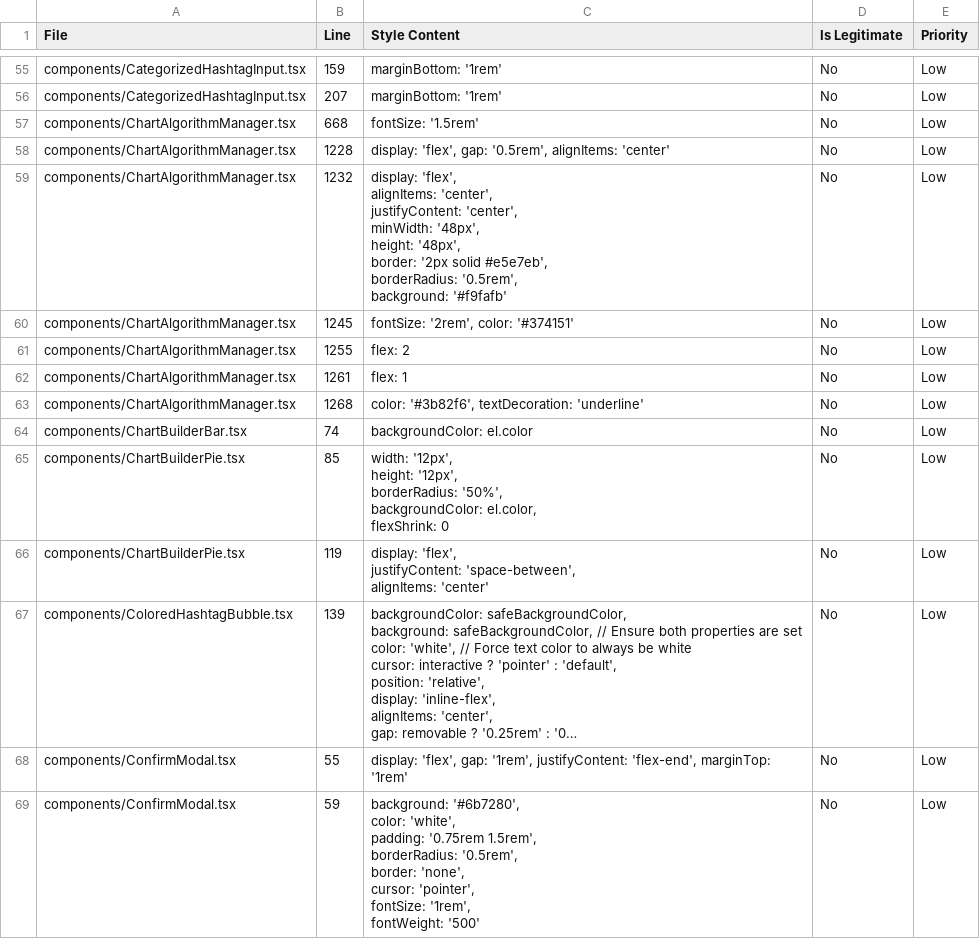
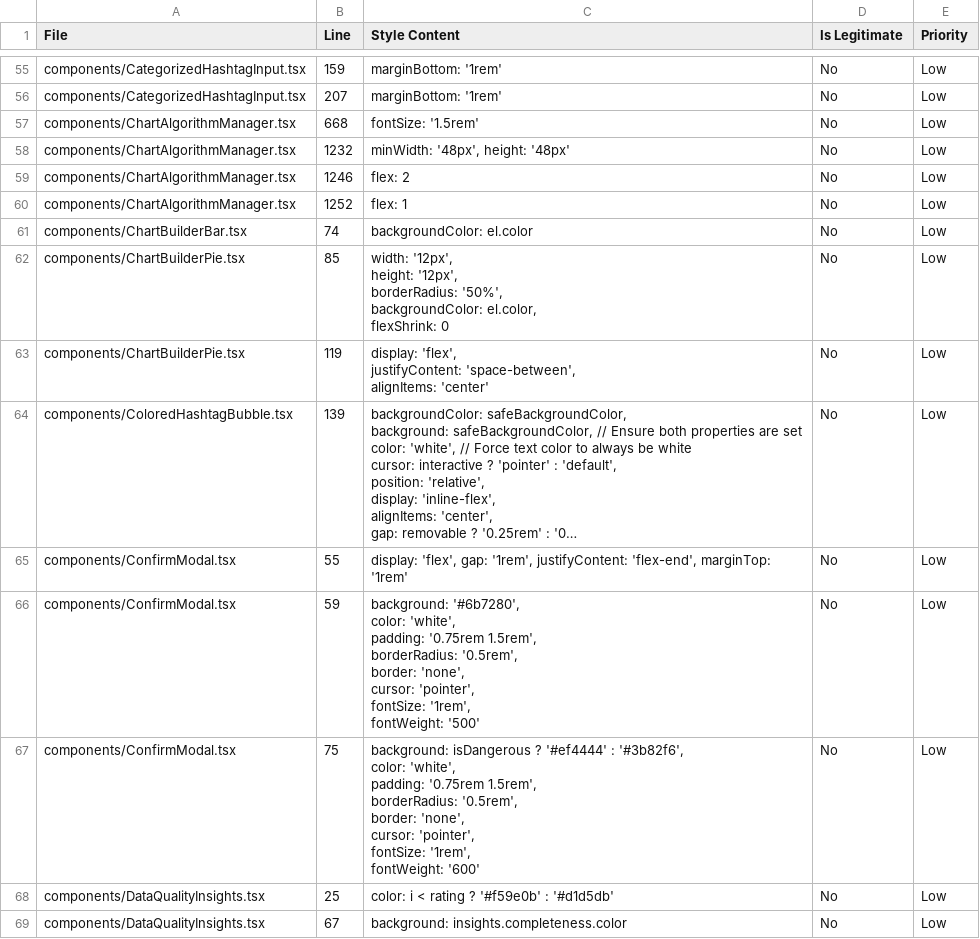
Before and after one commit to moldovancsaba/messmass, a CSV file: docs/audit/inline-styles-inventory.csv, drawn as a sheet; only a part is shown, gaps mark what is left out; the shorter side is filled out with more unchanged rows; long unchanged cells end in …; the diff covers the shown part only.

Commit message:
feat(batch-3): Component utilities - eliminate 14 inline styles
- Enhanced app/styles/components.css with Batch 3 utility classes
- New classes: .upload-container, .image-display-wrapper, .aspect-ratio-badge,
  .upload-error, .button-group, .btn-with-icon, .input-small, .textarea-min,
  .load-more-container, .pagination-stats, .icon-preview-box, .hidden-file-input
- Refactored 4 component files:
  * components/ImageUploader.tsx (8 styles → CSS classes)
  * components/ReportContentManager.tsx (6 styles → CSS classes)
  * components/ChartAlgorithmManager.tsx (4 styles → CSS classes)
  * components/StylePreview.tsx (token-driven styles - legitimate, preserved)
- Progress: 71 of 185 inline styles eliminated (38% complete)
- Build: ✅ Passing
- Visual regression: ✅ None (CSS classes match inline style behavior)

Co-Authored-By: Warp <agent@warp.dev>

```diff
--- a/docs/audit/inline-styles-inventory.csv
+++ b/docs/audit/inline-styles-inventory.csv
@@ -61,15 +61,5 @@ components/CategorizedHashtagInput.tsx,207,"marginBottom: '1rem'",No,Low
 components/ChartAlgorithmManager.tsx,668,"fontSize: '1.5rem'",No,Low
-components/ChartAlgorithmManager.tsx,1228,"display: 'flex', gap: '0.5rem', alignItems: 'center'",No,Low
-components/ChartAlgorithmManager.tsx,1232,"display: 'flex',
-                        alignItems: 'center',
-                        justifyContent: 'center',
-                        minWidth: '48px',
-                        height: '48px',
-                        border: '2px solid #e5e7eb',
-                        borderRadius: '0.5rem',
-                        background: '#f9fafb'",No,Low
-components/ChartAlgorithmManager.tsx,1245,"fontSize: '2rem', color: '#374151'",No,Low
-components/ChartAlgorithmManager.tsx,1255,"flex: 2",No,Low
-components/ChartAlgorithmManager.tsx,1261,"flex: 1",No,Low
-components/ChartAlgorithmManager.tsx,1268,"color: '#3b82f6', textDecoration: 'underline'",No,Low
+components/ChartAlgorithmManager.tsx,1232,"minWidth: '48px', height: '48px'",No,Low
+components/ChartAlgorithmManager.tsx,1246,"flex: 2",No,Low
+components/ChartAlgorithmManager.tsx,1252,"flex: 1",No,Low
 components/ChartBuilderBar.tsx,74,"backgroundColor: el.color",No,Low
```
Also changed, not shown: 11 removed rows and 10 edited cells elsewhere in this file, 4 other files.
